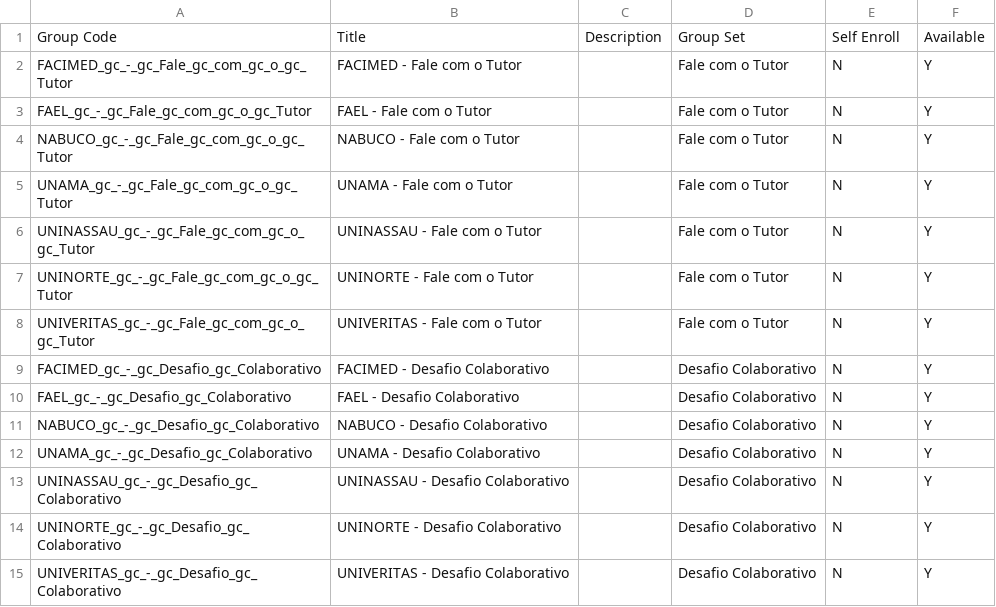
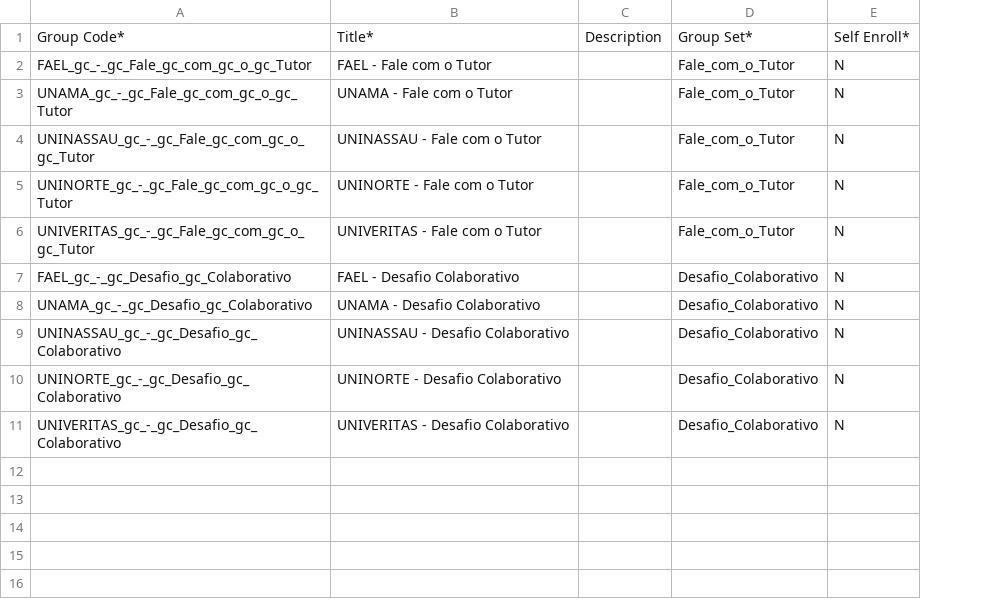
Before and after one commit to rdm10br/BB_Py_Automation, a CSV file: Planilhas/GRUPOS1.csv, drawn as a sheet; removed rows and columns are numbered as before the commit, all else as after; the diff names each change by its address in the sheet, - before the commit and + after, or states it on an @@ line.

```diff
--- a/Planilhas/GRUPOS1.csv
+++ b/Planilhas/GRUPOS1.csv
-column D, row 1: Group Set; row 3: Fale com o Tutor; rows 5-8: all Fale com o Tutor; row 10: Desafio Colaborativo; rows 12-15: all Desafio Colaborativo
+column D, rows 1-11: Group Set* | Fale_com_o_Tutor | Fale_com_o_Tutor | Fale_com_o_Tutor | Fale_com_o_Tutor | Fale_com_o_Tutor | Desafio_Colaborativo | Desafio_Colaborativo | Desafio_Colaborativo | Desafio_Colaborativo | Desafio_Colaborativo
-column F, row 1: Available; row 3: Y; rows 5-8: all Y; row 10: Y; rows 12-15: all Y
-A1: Group Code
+A1: Group Code*
-B1: Title
+B1: Title*
-E1: Self Enroll
+E1: Self Enroll*
-row 2: FACIMED_gc_-_gc_Fale_gc_com_gc_o_gc_Tutor | FACIMED - Fale com o Tutor |  | Fale com o Tutor | N | Y
-row 4: NABUCO_gc_-_gc_Fale_gc_com_gc_o_gc_Tutor | NABUCO - Fale com o Tutor |  | Fale com o Tutor | N | Y
-row 9: FACIMED_gc_-_gc_Desafio_gc_Colaborativo | FACIMED - Desafio Colaborativo |  | Desafio Colaborativo | N | Y
-row 11: NABUCO_gc_-_gc_Desafio_gc_Colaborativo | NABUCO - Desafio Colaborativo |  | Desafio Colaborativo | N | Y
```
Also changed, not shown: 10 other files.
